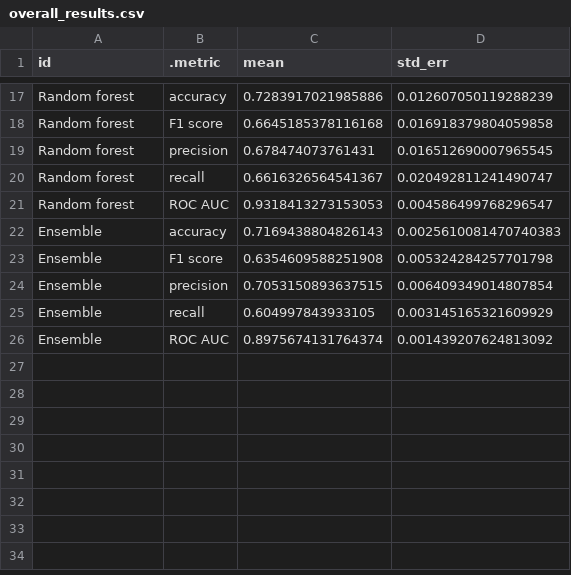
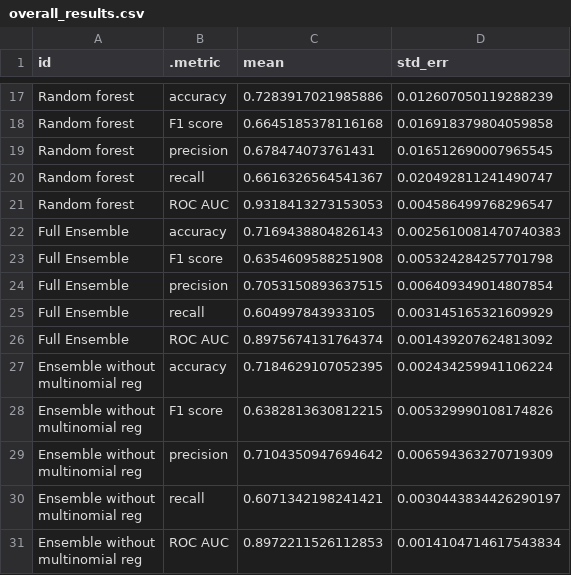
Before and after one commit to DiabbZegpi/HEA, a CSV file: Model results/overall_results.csv, drawn as a sheet; only a part is shown, gaps mark what is left out.

Commit message:
Update overall results with incomplete ensemble results

```diff
--- a/Model results/overall_results.csv
+++ b/Model results/overall_results.csv
@@ -21,6 +21,16 @@ Random forest,recall,0.6616326564541367,0.020492811241490747
 Random forest,ROC AUC,0.9318413273153053,0.004586499768296547
-Ensemble,accuracy,0.7169438804826143,0.0025610081470740383
-Ensemble,F1 score,0.6354609588251908,0.005324284257701798
-Ensemble,precision,0.7053150893637515,0.006409349014807854
-Ensemble,recall,0.604997843933105,0.003145165321609929
-Ensemble,ROC AUC,0.8975674131764374,0.001439207624813092
+Full Ensemble,accuracy,0.7169438804826143,0.0025610081470740383
+Full Ensemble,F1 score,0.6354609588251908,0.005324284257701798
+Full Ensemble,precision,0.7053150893637515,0.006409349014807854
+Full Ensemble,recall,0.604997843933105,0.003145165321609929
+Full Ensemble,ROC AUC,0.8975674131764374,0.001439207624813092
+"Ensemble without
+multinomial reg",accuracy,0.7184629107052395,0.002434259941106224
+"Ensemble without
+multinomial reg",F1 score,0.6382813630812215,0.005329990108174826
+"Ensemble without
+multinomial reg",precision,0.7104350947694642,0.006594363270719309
+"Ensemble without
+multinomial reg",recall,0.6071342198241421,0.0030443834426290197
+"Ensemble without
+multinomial reg",ROC AUC,0.8972211526112853,0.0014104714617543834
```
